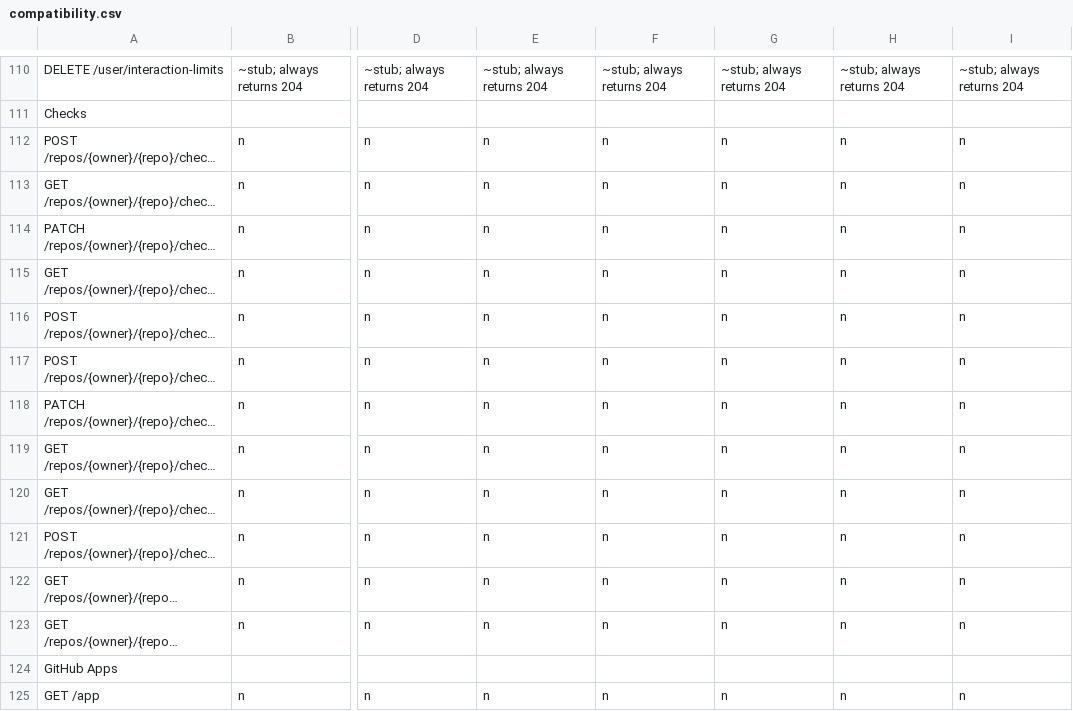
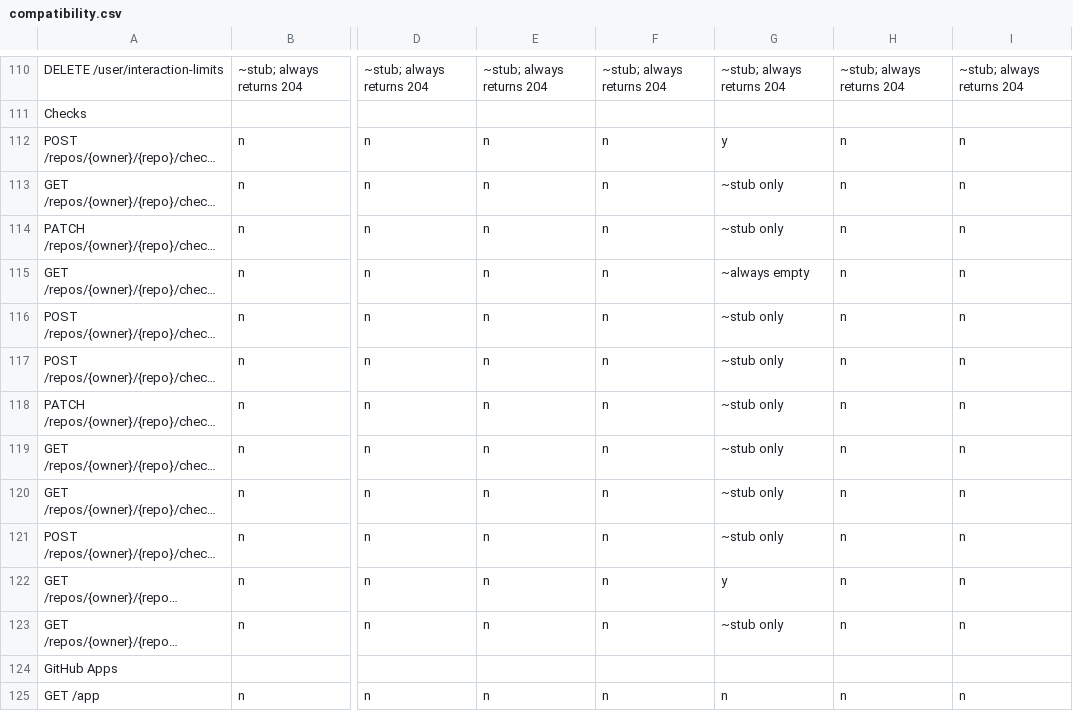
Before and after one commit to rhencke/confusio, a CSV file: site/compatibility.csv, drawn as a sheet; only a part is shown, gaps mark what is left out; long unchanged cells end in …; the diff names each change by its address in the sheet, - before the commit and + after, or states it on an @@ line.

Commit message:
tests: add Forgejo checks hurl tests and update compatibility CSV
Forgejo inherits the Gitea backend via dofile, so checks support is identical.
Add forgejo-checks.hurl (mirrors gitea-checks.hurl) and mark the Forgejo column
in site/compatibility.csv to match Gitea for all check-runs and check-suites rows.

```diff
--- a/site/compatibility.csv
+++ b/site/compatibility.csv
-G112: n
+G112: y
-G113:G114: n
+G113:G114: ~stub only
-G115: n
+G115: ~always empty
-G116:G121: n
+G116:G121: ~stub only
-G122: n
+G122: y
-G123: n
+G123: ~stub only
```
Also changed, not shown: 1 other file.
